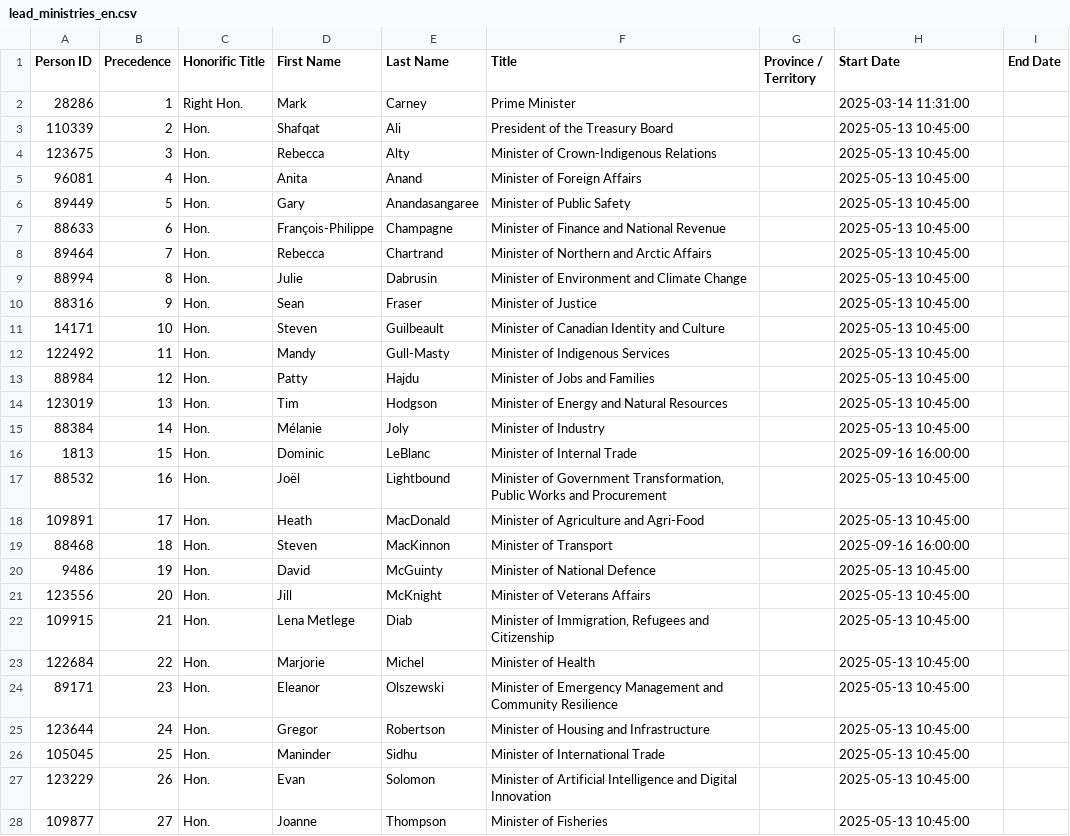
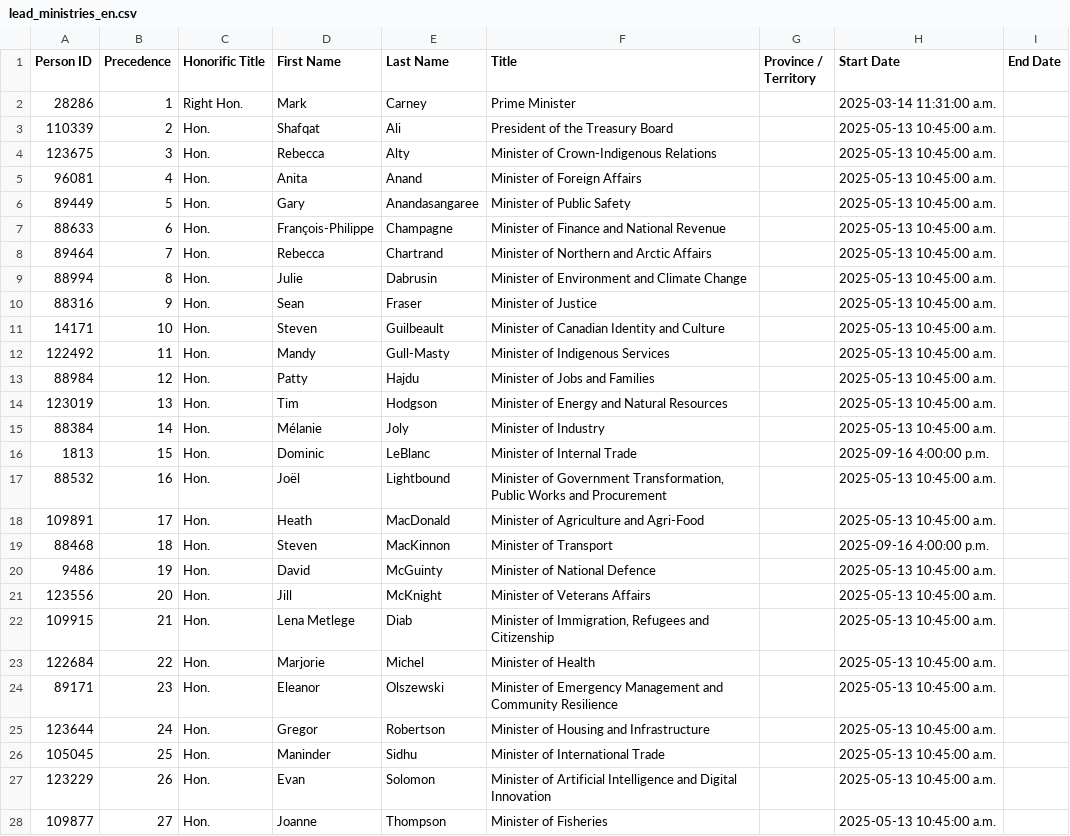
Before and after one commit to CPDI-CPDI/GCOrgName, a CSV file: Resources/lead_ministries_en.csv, drawn as a sheet; only a part is shown; the diff covers the shown part only.

```diff
--- a/Resources/lead_ministries_en.csv
+++ b/Resources/lead_ministries_en.csv
@@ -1,28 +1,28 @@
 Person ID,Precedence,Honorific Title,First Name,Last Name,Title,Province / Territory,Start Date,End Date
-28286,1,Right Hon.,Mark,Carney,Prime Minister,,2025-03-14 11:31:00,
-110339,2,Hon.,Shafqat,Ali,President of the Treasury Board,,2025-05-13 10:45:00,
-123675,3,Hon.,Rebecca,Alty,Minister of Crown-Indigenous Relations,,2025-05-13 10:45:00,
-96081,4,Hon.,Anita,Anand,Minister of Foreign Affairs,,2025-05-13 10:45:00,
-89449,5,Hon.,Gary,Anandasangaree,Minister of Public Safety,,2025-05-13 10:45:00,
-88633,6,Hon.,François-Philippe,Champagne,Minister of Finance and National Revenue,,2025-05-13 10:45:00,
-89464,7,Hon.,Rebecca,Chartrand,Minister of Northern and Arctic Affairs,,2025-05-13 10:45:00,
-88994,8,Hon.,Julie,Dabrusin,Minister of Environment and Climate Change,,2025-05-13 10:45:00,
-88316,9,Hon.,Sean,Fraser,Minister of Justice,,2025-05-13 10:45:00,
-14171,10,Hon.,Steven,Guilbeault,Minister of Canadian Identity and Culture,,2025-05-13 10:45:00,
-122492,11,Hon.,Mandy,Gull-Masty,Minister of Indigenous Services,,2025-05-13 10:45:00,
-88984,12,Hon.,Patty,Hajdu,Minister of Jobs and Families,,2025-05-13 10:45:00,
-123019,13,Hon.,Tim,Hodgson,Minister of Energy and Natural Resources,,2025-05-13 10:45:00,
-88384,14,Hon.,Mélanie,Joly,Minister of Industry,,2025-05-13 10:45:00,
-1813,15,Hon.,Dominic,LeBlanc,Minister of Internal Trade,,2025-09-16 16:00:00,
-88532,16,Hon.,Joël,Lightbound,"Minister of Government Transformation, Public Works and Procurement",,2025-05-13 10:45:00,
-109891,17,Hon.,Heath,MacDonald,Minister of Agriculture and Agri-Food,,2025-05-13 10:45:00,
-88468,18,Hon.,Steven,MacKinnon,Minister of Transport,,2025-09-16 16:00:00,
-9486,19,Hon.,David,McGuinty,Minister of National Defence,,2025-05-13 10:45:00,
-123556,20,Hon.,Jill,McKnight,Minister of Veterans Affairs,,2025-05-13 10:45:00,
-109915,21,Hon.,Lena Metlege,Diab,"Minister of Immigration, Refugees and Citizenship",,2025-05-13 10:45:00,
-122684,22,Hon.,Marjorie,Michel,Minister of Health,,2025-05-13 10:45:00,
-89171,23,Hon.,Eleanor,Olszewski,Minister of Emergency Management and Community Resilience,,2025-05-13 10:45:00,
-123644,24,Hon.,Gregor,Robertson,Minister of Housing and Infrastructure,,2025-05-13 10:45:00,
-105045,25,Hon.,Maninder,Sidhu,Minister of International Trade,,2025-05-13 10:45:00,
-123229,26,Hon.,Evan,Solomon,Minister of Artificial Intelligence and Digital Innovation,,2025-05-13 10:45:00,
-109877,27,Hon.,Joanne,Thompson,Minister of Fisheries,,2025-05-13 10:45:00,
+28286,1,Right Hon.,Mark,Carney,Prime Minister,,2025-03-14 11:31:00 a.m.,
+110339,2,Hon.,Shafqat,Ali,President of the Treasury Board,,2025-05-13 10:45:00 a.m.,
+123675,3,Hon.,Rebecca,Alty,Minister of Crown-Indigenous Relations,,2025-05-13 10:45:00 a.m.,
+96081,4,Hon.,Anita,Anand,Minister of Foreign Affairs,,2025-05-13 10:45:00 a.m.,
+89449,5,Hon.,Gary,Anandasangaree,Minister of Public Safety,,2025-05-13 10:45:00 a.m.,
+88633,6,Hon.,François-Philippe,Champagne,Minister of Finance and National Revenue,,2025-05-13 10:45:00 a.m.,
+89464,7,Hon.,Rebecca,Chartrand,Minister of Northern and Arctic Affairs,,2025-05-13 10:45:00 a.m.,
+88994,8,Hon.,Julie,Dabrusin,Minister of Environment and Climate Change,,2025-05-13 10:45:00 a.m.,
+88316,9,Hon.,Sean,Fraser,Minister of Justice,,2025-05-13 10:45:00 a.m.,
+14171,10,Hon.,Steven,Guilbeault,Minister of Canadian Identity and Culture,,2025-05-13 10:45:00 a.m.,
+122492,11,Hon.,Mandy,Gull-Masty,Minister of Indigenous Services,,2025-05-13 10:45:00 a.m.,
+88984,12,Hon.,Patty,Hajdu,Minister of Jobs and Families,,2025-05-13 10:45:00 a.m.,
+123019,13,Hon.,Tim,Hodgson,Minister of Energy and Natural Resources,,2025-05-13 10:45:00 a.m.,
+88384,14,Hon.,Mélanie,Joly,Minister of Industry,,2025-05-13 10:45:00 a.m.,
+1813,15,Hon.,Dominic,LeBlanc,Minister of Internal Trade,,2025-09-16 4:00:00 p.m.,
+88532,16,Hon.,Joël,Lightbound,"Minister of Government Transformation, Public Works and Procurement",,2025-05-13 10:45:00 a.m.,
+109891,17,Hon.,Heath,MacDonald,Minister of Agriculture and Agri-Food,,2025-05-13 10:45:00 a.m.,
+88468,18,Hon.,Steven,MacKinnon,Minister of Transport,,2025-09-16 4:00:00 p.m.,
+9486,19,Hon.,David,McGuinty,Minister of National Defence,,2025-05-13 10:45:00 a.m.,
+123556,20,Hon.,Jill,McKnight,Minister of Veterans Affairs,,2025-05-13 10:45:00 a.m.,
+109915,21,Hon.,Lena Metlege,Diab,"Minister of Immigration, Refugees and Citizenship",,2025-05-13 10:45:00 a.m.,
+122684,22,Hon.,Marjorie,Michel,Minister of Health,,2025-05-13 10:45:00 a.m.,
+89171,23,Hon.,Eleanor,Olszewski,Minister of Emergency Management and Community Resilience,,2025-05-13 10:45:00 a.m.,
+123644,24,Hon.,Gregor,Robertson,Minister of Housing and Infrastructure,,2025-05-13 10:45:00 a.m.,
+105045,25,Hon.,Maninder,Sidhu,Minister of International Trade,,2025-05-13 10:45:00 a.m.,
+123229,26,Hon.,Evan,Solomon,Minister of Artificial Intelligence and Digital Innovation,,2025-05-13 10:45:00 a.m.,
+109877,27,Hon.,Joanne,Thompson,Minister of Fisheries,,2025-05-13 10:45:00 a.m.,
```
Also changed, not shown: 10 added rows and 1 edited cell elsewhere in this file, Resources/lead_ministries_fr.csv.
